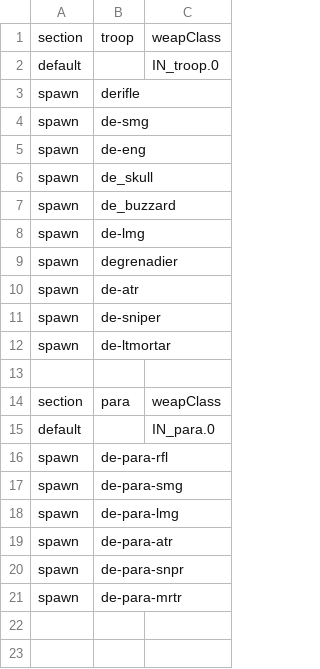
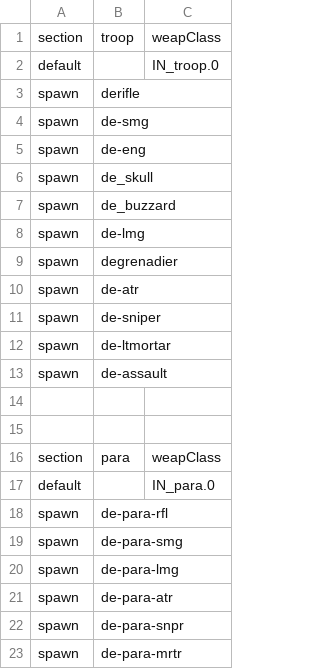
Before and after one commit to tgunr/pnww2mods, a CSV file: DATA/th_blitz/weapon/DE_IN_spawn.csv, drawn as a sheet.

Commit message:
added de-assault
git-svn-id: http://192.168.88.109:8080/svn/ww2mods/baseline@1074 49047249-fd3d-2344-9b37-a04d89e67876

```diff
--- a/DATA/th_blitz/weapon/DE_IN_spawn.csv
+++ b/DATA/th_blitz/weapon/DE_IN_spawn.csv
@@ -12,2 +12,4 @@ spawn,de-sniper,
 spawn,de-ltmortar,
+spawn,de-assault,
+
 
```
